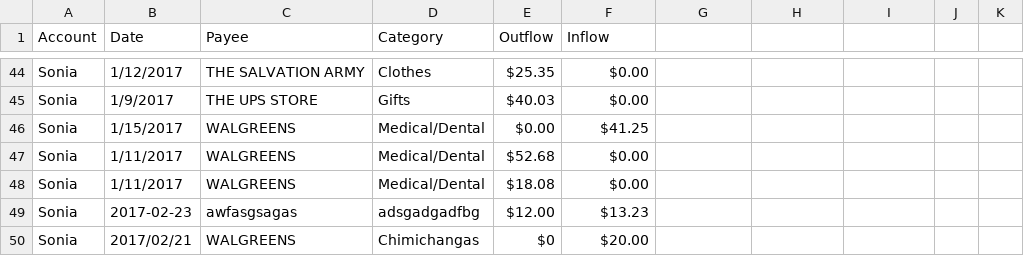
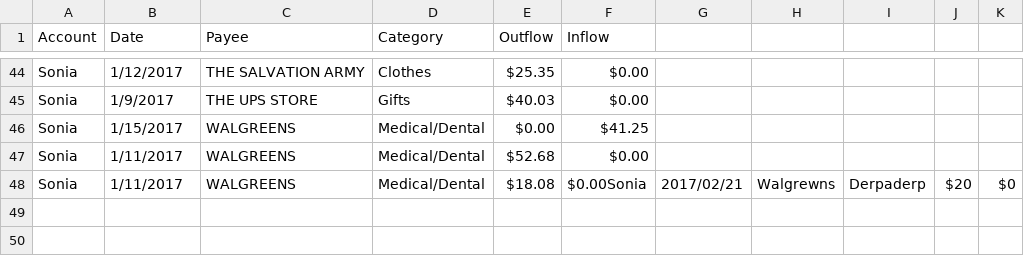
Before and after one commit to MalastrumDominiSui/drills, a CSV file: WebCSVReport/accounts.csv, drawn as a sheet; only a part is shown, gaps mark what is left out.

```diff
--- a/WebCSVReport/accounts.csv
+++ b/WebCSVReport/accounts.csv
@@ -69,5 +69,3 @@ Sonia,1/15/2017,WALGREENS,Medical/Dental,$0.00,$41.25
 ",1/11/2017,WALGREENS,Medical/Dental,$52.68,$0.00
-"Sonia
-",1/11/2017,WALGREENS,Medical/Dental,$18.08,$0.00
-Sonia,2017-02-23,awfasgsagas,adsgadgadfbg,$12.00,$13.23
-Sonia,2017/02/21,WALGREENS,Chimichangas,$0,$20.00
+"Sonia
+",1/11/2017,WALGREENS,Medical/Dental,$18.08,$0.00Sonia,2017/02/21,Walgrewns,Derpaderp,$20,$0
```
Also changed, not shown: 4 other files.
